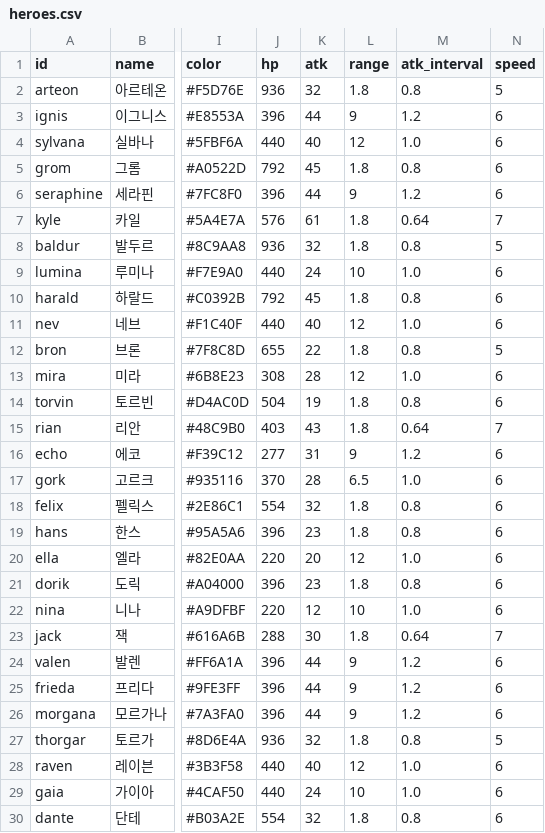
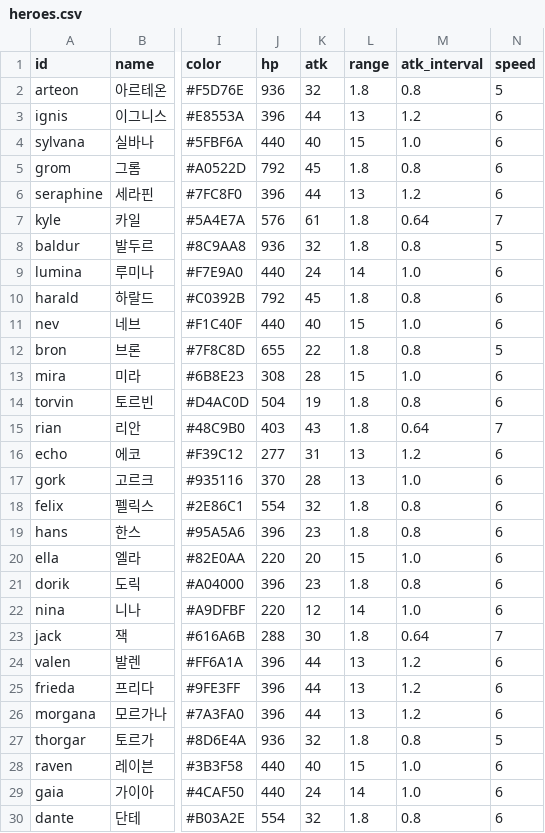
Before and after one commit to ILSEONG/CastleRPG, a CSV file: data/heroes.csv, drawn as a sheet; only a part is shown, gaps mark what is left out; the diff covers the shown part only; the diff names each change by its address in the sheet, - before the commit and + after, or states it on an @@ line.

```diff
--- a/data/heroes.csv
+++ b/data/heroes.csv
-L3 (range): 9
+L3 (range): 13
-L4 (range): 12
+L4 (range): 15
-L6 (range): 9
+L6 (range): 13
-L9 (range): 10
+L9 (range): 14
-L11 (range): 12
+L11 (range): 15
-L13 (range): 12
+L13 (range): 15
-L16 (range): 9
+L16 (range): 13
-L17 (range): 6.5
+L17 (range): 13
-L20 (range): 12
+L20 (range): 15
-L22 (range): 10
+L22 (range): 14
-L24:L26 (range): 9
+L24:L26 (range): 13
-L28 (range): 12
+L28 (range): 15
-L29 (range): 10
+L29 (range): 14
```
Also changed, not shown: 7 edited cells elsewhere in this file, 4 other files.
